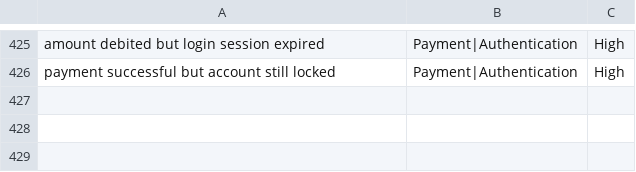
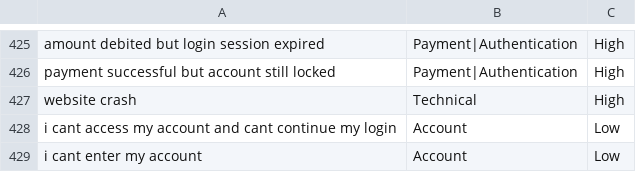
Before and after one commit to haninck/ai-support-ticket-management-system, a CSV file: ticket.csv, drawn as a sheet; only a part is shown, gaps mark what is left out; the diff names each change by its address in the sheet, - before the commit and + after, or states it on an @@ line.

```diff
--- a/ticket.csv
+++ b/ticket.csv
+row 427: website crash | Technical | High
+row 428: i cant access my account and cant continue my login | Account | Low
+row 429: i cant enter my account | Account | Low
```
Also changed, not shown: 28 other files.
